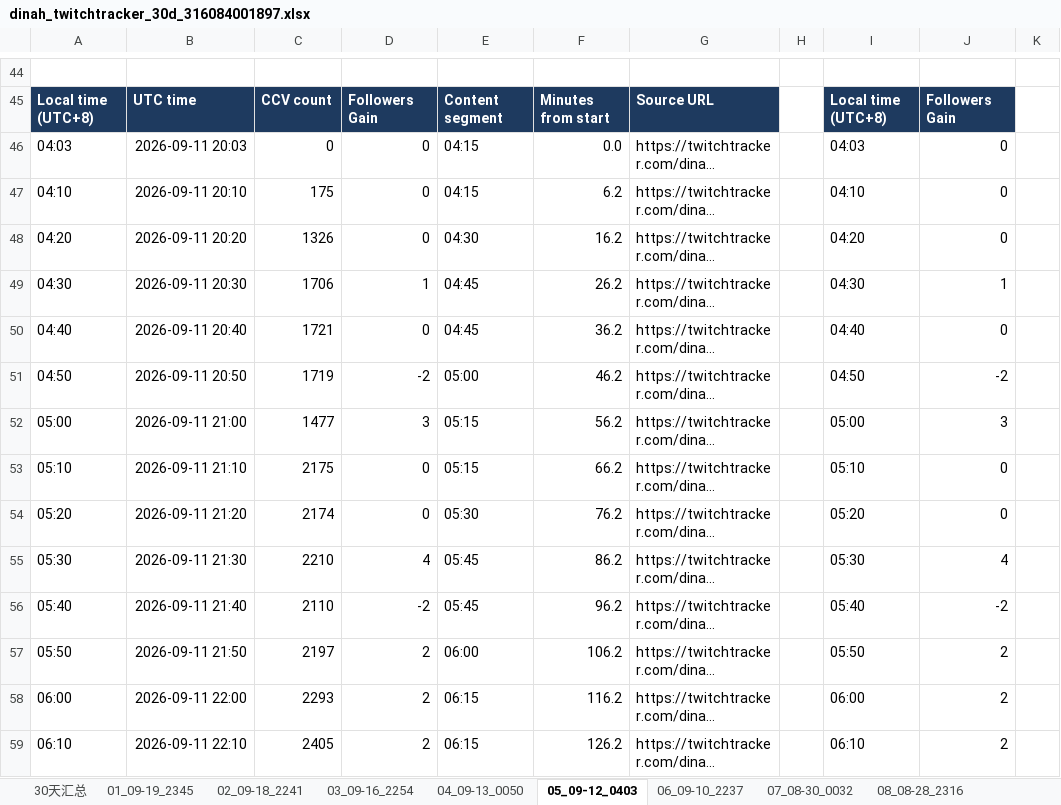
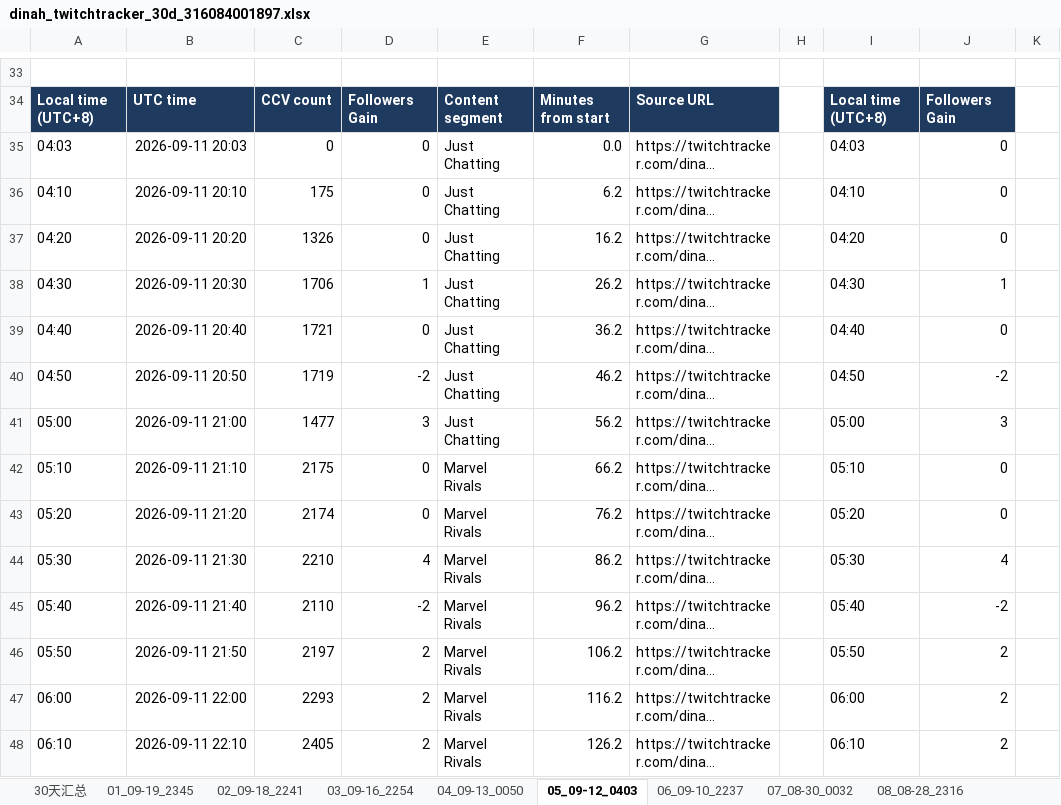
Before and after one commit to kirayoushikake/twitchtracker-data, an Excel workbook: output/examples/dinah_twitchtracker_30d_316084001897.xlsx, sheet 05_09-12_0403, drawn as a sheet; only a part is shown, gaps mark what is left out; long unchanged cells end in …; values as stored, in another font and other column widths than the file's, no borders; charts and pictures not drawn; addresses are those after the commit; the diff covers the shown part only; the diff names each change by its address in the sheet, - before the commit and + after, or states it on an @@ line.

```diff
--- a/output/examples/dinah_twitchtracker_30d_316084001897.xlsx (sheet 05_09-12_0403)
+++ b/output/examples/dinah_twitchtracker_30d_316084001897.xlsx (sheet 05_09-12_0403)
-E35:E36: 04:15
+E35:E36: Just Chatting
-E37: 04:30
+E37: Just Chatting
-E38:E39: 04:45
+E38:E39: Just Chatting
-E40: 05:00
+E40: Just Chatting
-E41: 05:15
+E41: Just Chatting
-E42: 05:15
+E42: Marvel Rivals
-E43: 05:30
+E43: Marvel Rivals
-E44:E45: 05:45
+E44:E45: Marvel Rivals
-E46: 06:00
+E46: Marvel Rivals
-E47:E48: 06:15
+E47:E48: Marvel Rivals
```
Also changed, not shown: 3 added rows, 38 removed rows and 33 edited cells elsewhere in this sheet, sheet 07_08-30_0032, sheet 02_09-18_2241, sheet 03_09-16_2254, sheet 06_09-10_2237, sheet 01_09-19_2345, sheet 09_08-26_0345, 4 more sheets, formulas that keep their value, charts or pictures, 1 other file.
